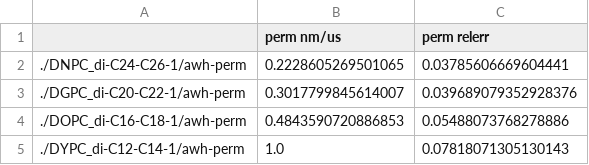
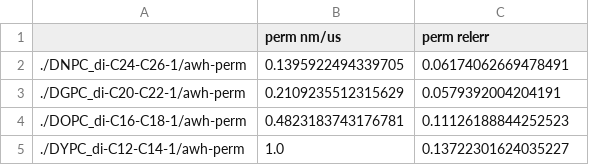
Before and after one commit to jmelcr/permeability, a CSV file: martini3/cholesterol00p_PC_variousTails_sims/membrane_thickness_unsaturated_tails/list_of_simulations_permeability-tail-length-relative.csv, drawn as a sheet.

Commit message:
Corrected values for the Perm -vs- tail length

```diff
--- a/martini3/cholesterol00p_PC_variousTails_sims/membrane_thickness_unsaturated_tails/list_of_simulations_permeability-tail-length-relative.csv
+++ b/martini3/cholesterol00p_PC_variousTails_sims/membrane_thickness_unsaturated_tails/list_of_simulations_permeability-tail-length-relative.csv
@@ -1,5 +1,5 @@
 ,perm nm/us,perm relerr
-./DNPC_di-C24-C26-1/awh-perm,0.2228605269501065,0.03785606669604441
-./DGPC_di-C20-C22-1/awh-perm,0.3017799845614007,0.039689079352928376
-./DOPC_di-C16-C18-1/awh-perm,0.4843590720886853,0.05488073768278886
-./DYPC_di-C12-C14-1/awh-perm,1.0,0.07818071305130143
+./DNPC_di-C24-C26-1/awh-perm,0.1395922494339705,0.06174062669478491
+./DGPC_di-C20-C22-1/awh-perm,0.2109235512315629,0.0579392004204191
+./DOPC_di-C16-C18-1/awh-perm,0.4823183743176781,0.11126188844252523
+./DYPC_di-C12-C14-1/awh-perm,1.0,0.13722301624035227
```
Also changed, not shown: martini3/cholesterol00p_PC_variousTails_sims/membrane_thickness_unsaturated_tails/list_of_simulations_permeability-tail-length.csv, 1 other file.
